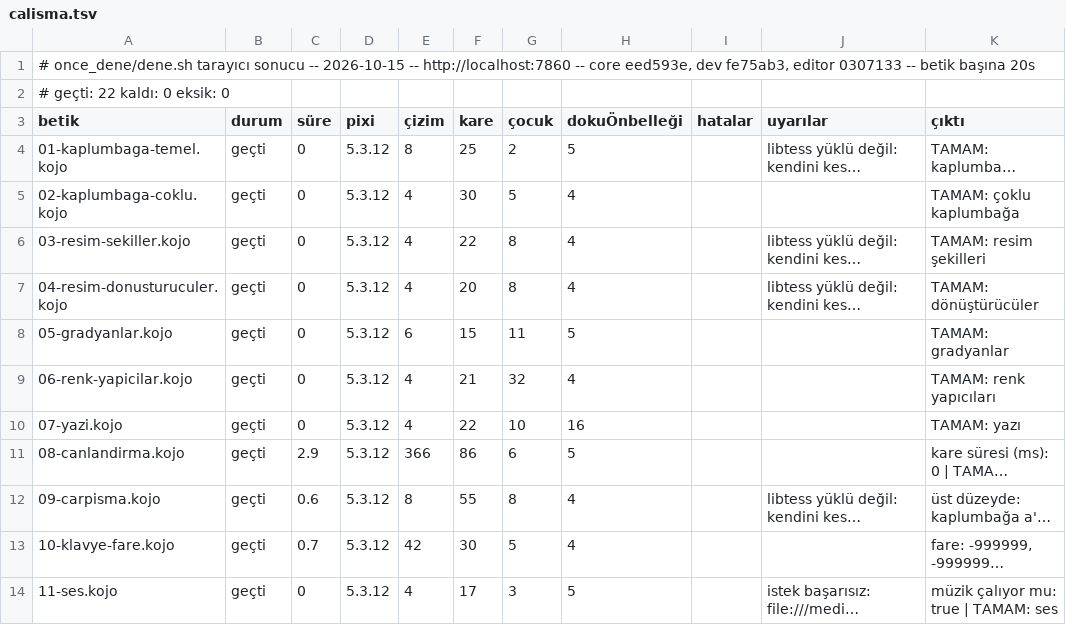
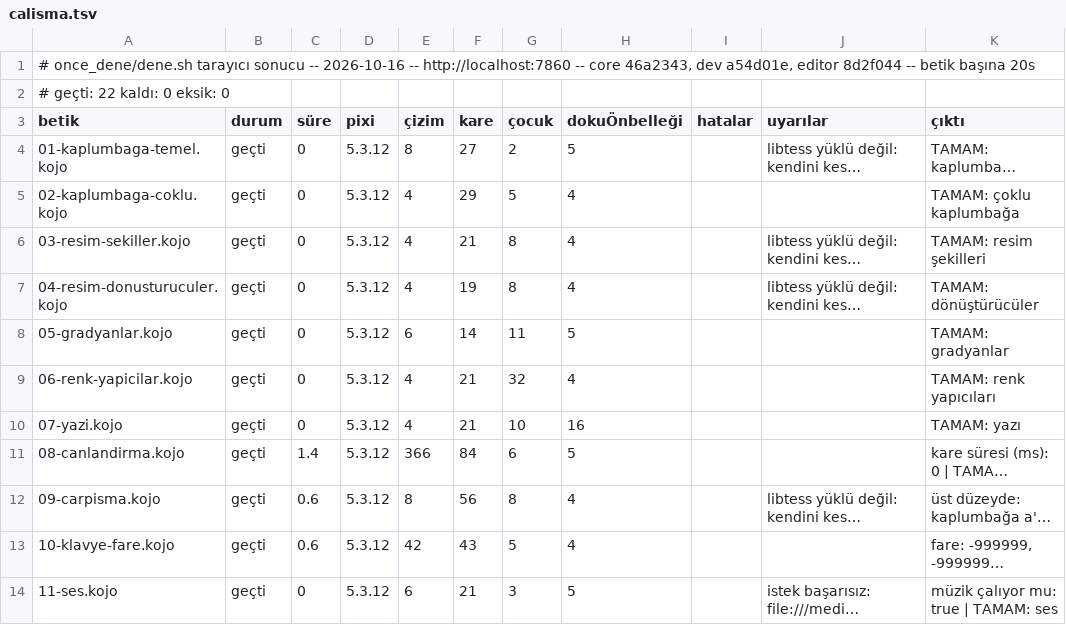
Before and after one commit to bulent2k2/koco-deploy, a TSV file: once_dene/sonuclar/calisma.tsv, drawn as a sheet; only a part is shown; long unchanged cells end in …; the diff covers the shown part only; the diff names each change by its address in the sheet, - before the commit and + after, or states it on an @@ line.

Commit message:
once_dene: v104 kapı kaydı (22/22 + 22/22)
Koşum yerel TAZE konteynere karşı (docker build -t koco, -m 4g,
http://localhost:7860), build.sh git denetimi AÇIK, klonlar master:
core 46a2343, dev a54d01e, editor 8d2f044 (core eed593e -> 46a2343:
kojojs-core #85, page senkronu: hızınıDönüştür #232, tam ekran yeniden
denemesi #233, SketchPic/CanvasDraw; dev d84a6ac -> a54d01e: #231-#234,
masaüstü yansısı kojo 965de1e'ye, hunted; editör 0307133 -> 8d2f044: #94,
örnekler sayfası yeniden üretildi). Page aynası dev ile aynıydı
(diff -rq, fark yok), ek senkron gerekmedi. derleme 22/22, çalışma 22/22.
Aynı imaj fly deploy ile ikojo'ya v104 olarak çıktı; /cevir ve /translate 200,
ikisi de 65537 baytta 413, /resultframe CSP, /assets ACAO, /, /?indent=2,
/?motor=ace, /yardim/secenekler, /yardim/ornekler ve motor-cm.js canlıda
200/doğru. Canlıda ornekleri-dogrula.sh -b masaustu/derleme.tsv masaustu:
geçti 70, kaldı 56, sunucu 1 (scala-tutorial HTTP 413), gerileme 0,
ilerleme 0; optimizer çökmesi yok.
Bilinen: yerel konteynerdeki ilk tam koşumda yine tek seferlik "Scala.js
optimizer crashed ... NullPointerException" (primes.kojo); tek başına ve
canlıda çıkmadı. Editör paketi (21/21) çalıştırılmadı.

```diff
--- a/once_dene/sonuclar/calisma.tsv
+++ b/once_dene/sonuclar/calisma.tsv
-A1 (betik): …sonucu -- 2026-10-15 -- http://localhost:7860 -- core eed593e, dev fe75ab3, editor 0307133 -- betik…
+A1 (betik): …sonucu -- 2026-10-16 -- http://localhost:7860 -- core 46a2343, dev a54d01e, editor 8d2f044 -- betik…
-F4 (kare): 25
+F4 (kare): 27
-F5 (kare): 30
+F5 (kare): 29
-F6 (kare): 22
+F6 (kare): 21
-F7 (kare): 20
+F7 (kare): 19
-F8 (kare): 15
+F8 (kare): 14
-F10 (kare): 22
+F10 (kare): 21
-C11 (süre): 2.9
+C11 (süre): 1.4
-F11 (kare): 86
+F11 (kare): 84
-F12 (kare): 55
+F12 (kare): 56
-C13 (süre): 0.7
+C13 (süre): 0.6
-F13 (kare): 30
+F13 (kare): 43
-E14 (çizim): 4
+E14 (çizim): 6
-F14 (kare): 17
+F14 (kare): 21
```
Also changed, not shown: 14 edited cells elsewhere in this file, once_dene/sonuclar/derleme.tsv.
